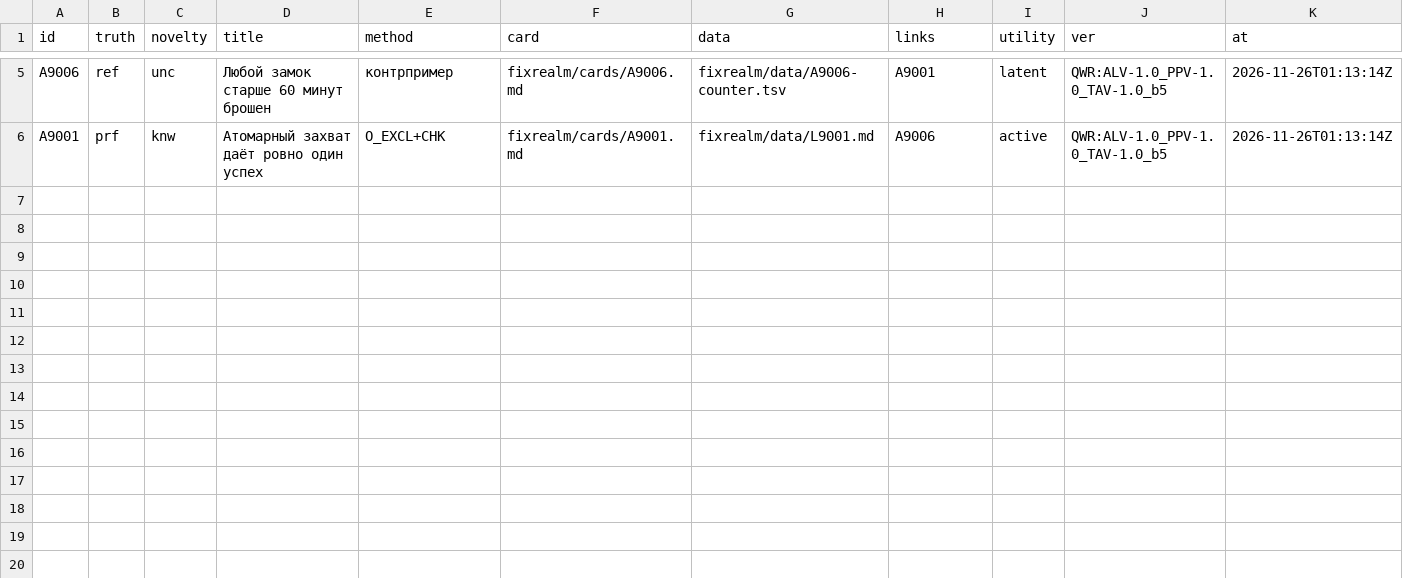
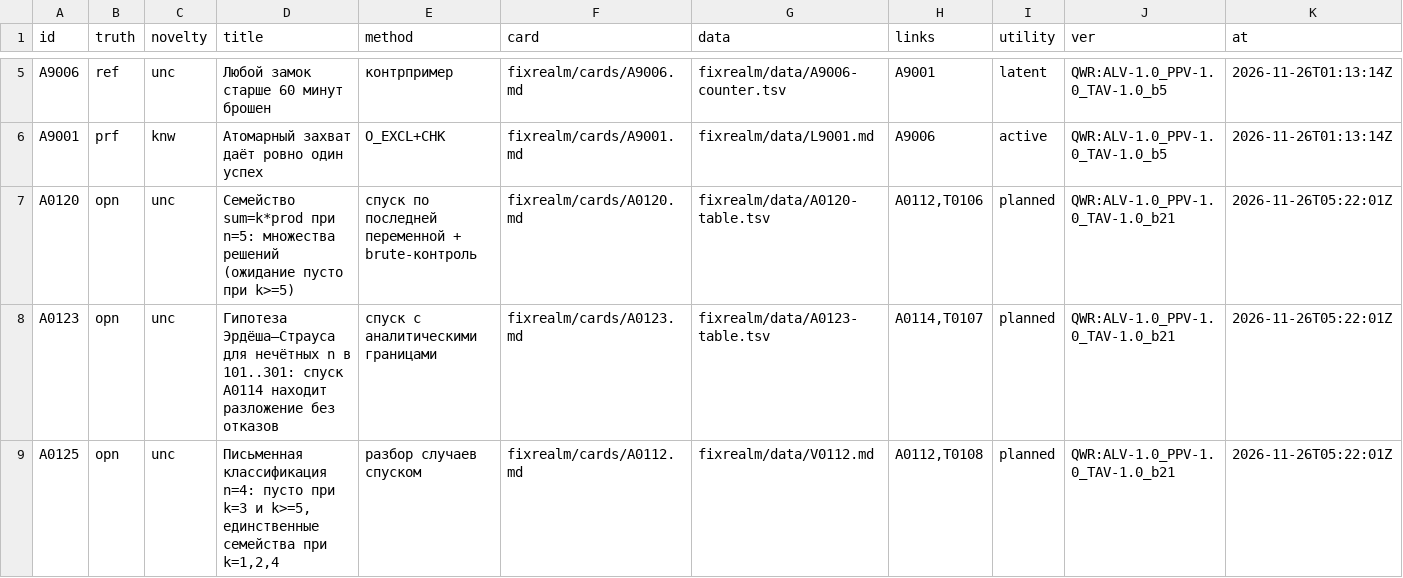
Before and after one commit to Bizonrelax/Ljosfari, a TSV file: fixrealm/INDEX.tsv, drawn as a sheet; only a part is shown, gaps mark what is left out; rows hold the shown columns only; the diff names each change by its address in the sheet, - before the commit and + after, or states it on an @@ line.

```diff
--- a/fixrealm/INDEX.tsv
+++ b/fixrealm/INDEX.tsv
+row 7: A0120 | opn | unc | Семейство sum=k*prod при n=5: множества решений (ожидание пусто при k>=5) | спуск по последней переменной + brute-контроль | fixrealm/cards/A0120.md | fixrealm/data/A0120-table.tsv | A0112,T0106 | planned | QWR:ALV-1.0_PPV-1.0_TAV-1.0_b21 | 2026-11-26T05:22:01Z
+row 8: A0123 | opn | unc | Гипотеза Эрдёша–Страуса для нечётных n в 101..301: спуск A0114 находит разложение без отказов | спуск с аналитическими границами | fixrealm/cards/A0123.md | fixrealm/data/A0123-table.tsv | A0114,T0107 | planned | QWR:ALV-1.0_PPV-1.0_TAV-1.0_b21 | 2026-11-26T05:22:01Z
+row 9: A0125 | opn | unc | Письменная классификация n=4: пусто при k=3 и k>=5, единственные семейства при k=1,2,4 | разбор случаев спуском | fixrealm/cards/A0112.md | fixrealm/data/V0112.md | A0112,T0108 | planned | QWR:ALV-1.0_PPV-1.0_TAV-1.0_b21 | 2026-11-26T05:22:01Z
```
Also changed, not shown: qwr/bot/a2a/ledger.tsv, 9 other files.
